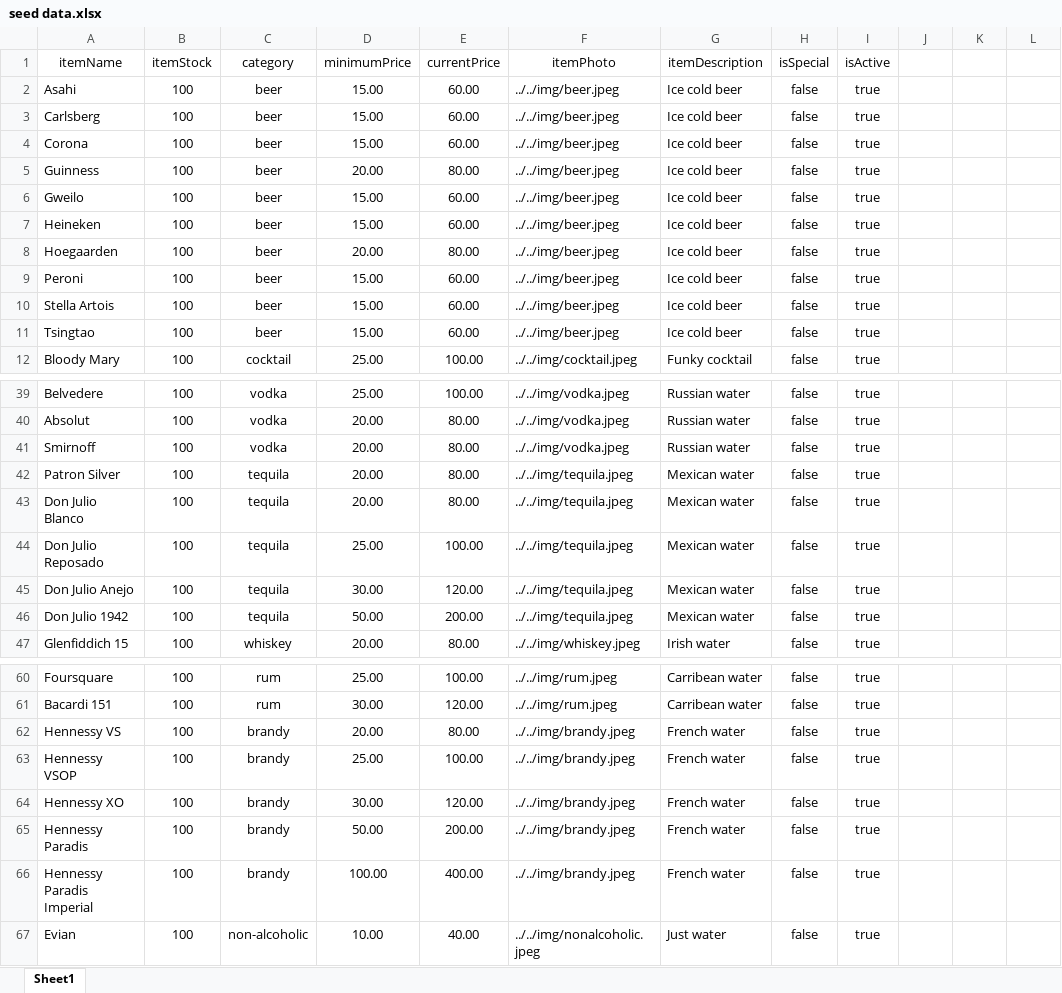
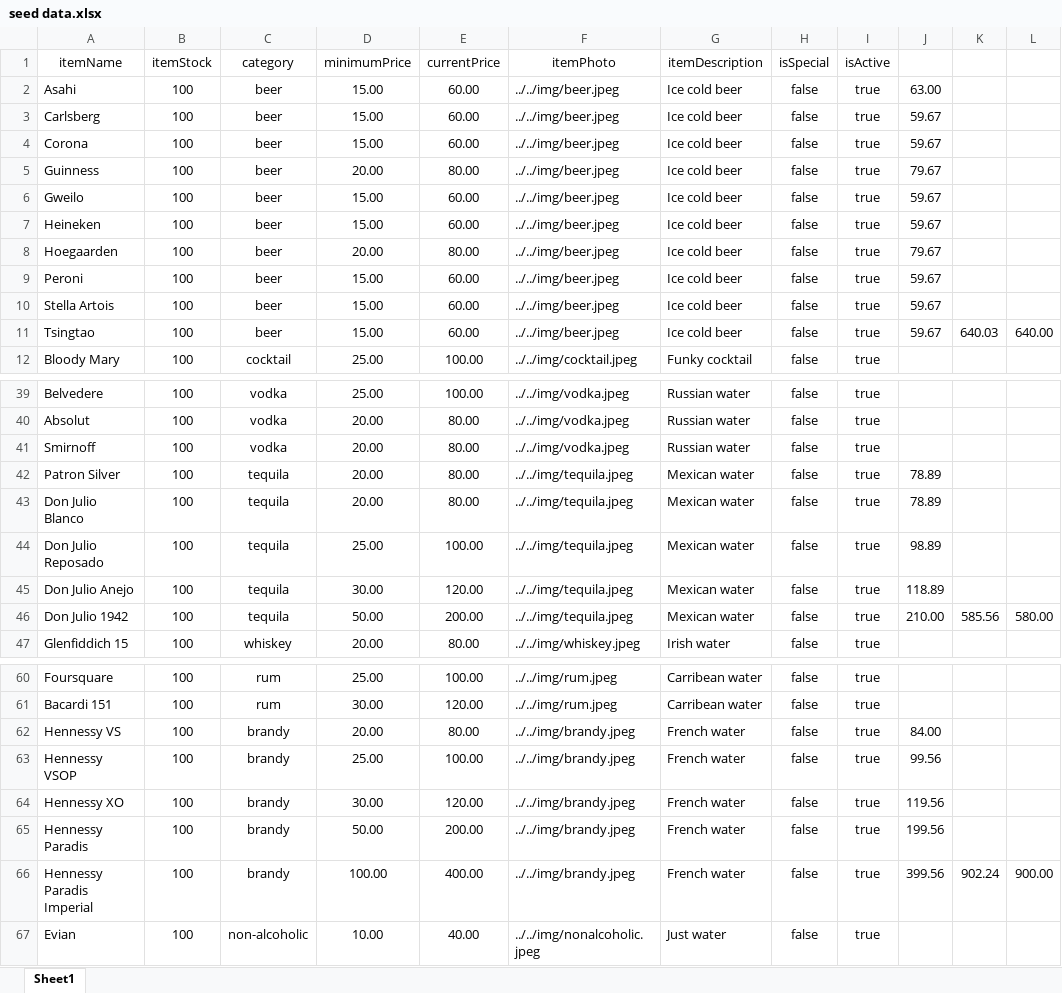
Before and after one commit to cheungdzinyung/DealingRoom, an Excel workbook: backend/seed data.xlsx, sheet Sheet1, drawn as a sheet; only a part is shown, gaps mark what is left out; values as stored, in another font and other column widths than the file's, no borders; the diff names each change by its address in the sheet, - before the commit and + after, or states it on an @@ line.

```diff
--- a/backend/seed data.xlsx (sheet Sheet1)
+++ b/backend/seed data.xlsx (sheet Sheet1)
-J2: (empty)
+J2: 63.00
-J3:J4: (empty)
+J3:J4: 59.67
-J5: (empty)
+J5: 79.67
-J6:J7: (empty)
+J6:J7: 59.67
-J8: (empty)
+J8: 79.67
-J9:J11: (empty)
+J9:J11: 59.67
-K11: (empty)
+K11: 640.03
-L11: (empty)
+L11: 640.00
-J42:J43: (empty)
+J42:J43: 78.89
-J44: (empty)
+J44: 98.89
-J45: (empty)
+J45: 118.89
-J46: (empty)
+J46: 210.00
-K46: (empty)
+K46: 585.56
-L46: (empty)
+L46: 580.00
-J62: (empty)
+J62: 84.00
-J63: (empty)
+J63: 99.56
-J64: (empty)
+J64: 119.56
-J65: (empty)
+J65: 199.56
-J66: (empty)
+J66: 399.56
-K66: (empty)
+K66: 902.24
-L66: (empty)
+L66: 900.00
```
Also changed, not shown: 12 other files.
